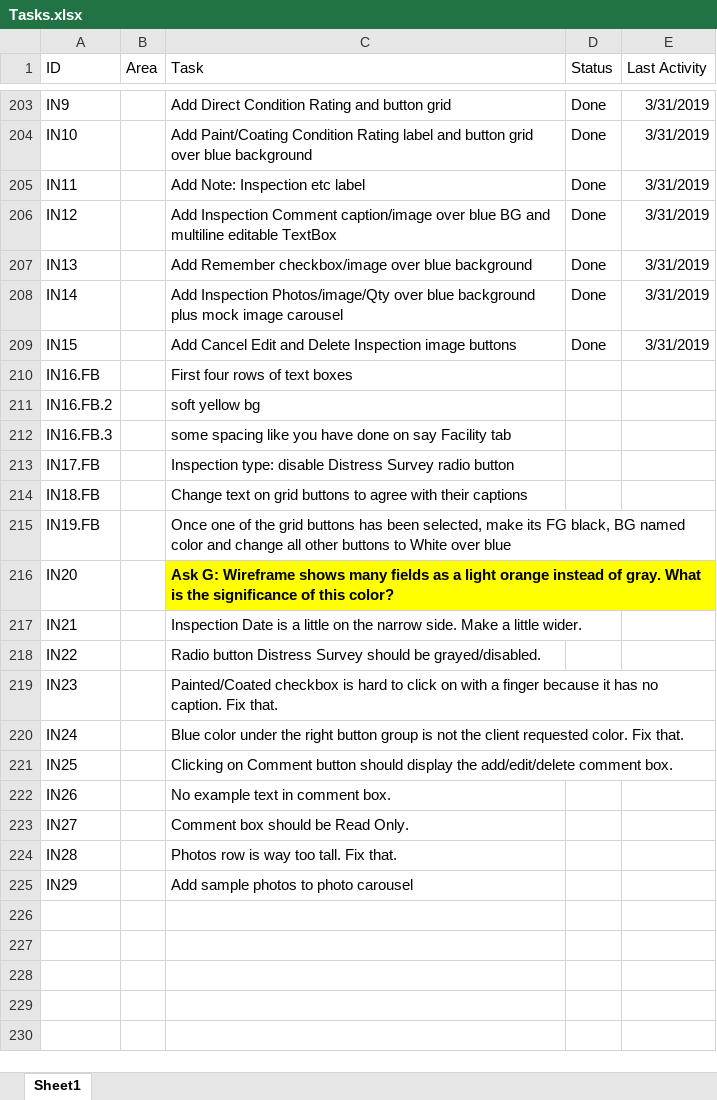
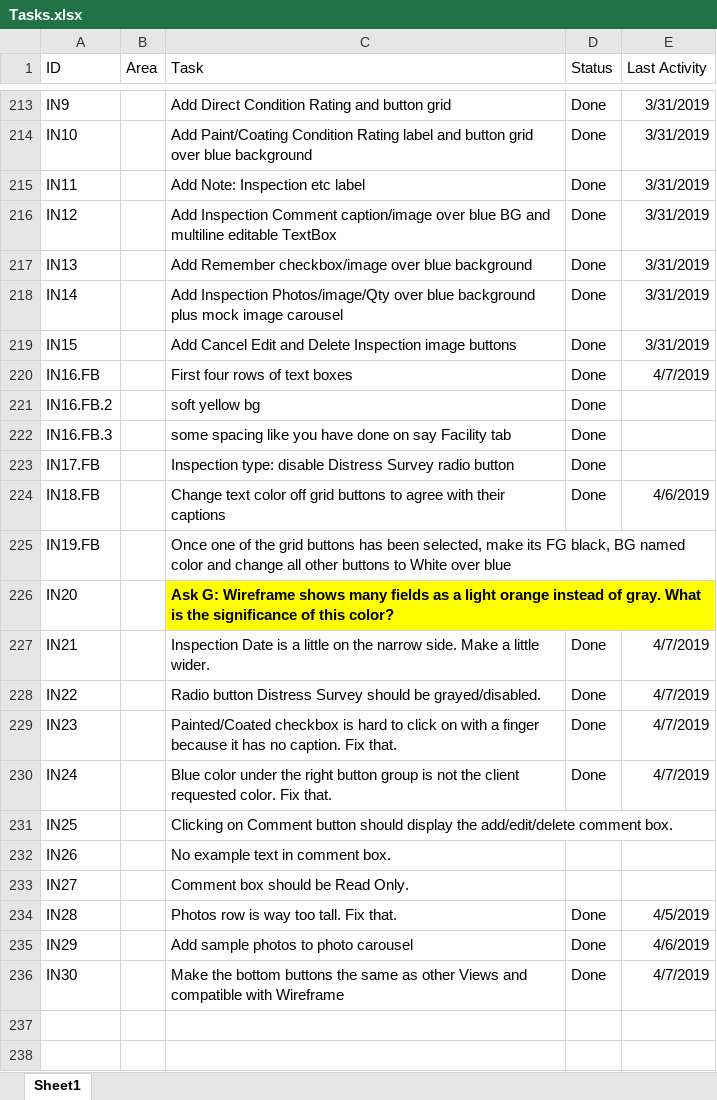
Before and after one commit to RichardHaggard/BDC, an Excel workbook: BDC_V1/BDC_V1/Documents/Tasks.xlsx, sheet Sheet1, drawn as a sheet; only a part is shown, gaps mark what is left out; the shorter side is filled out with more unchanged rows; values as stored, in another font and other column widths than the file's, no borders; addresses are those after the commit; the diff covers the shown part only; the diff names each change by its address in the sheet, - before the commit and + after, or states it on an @@ line.

Commit message:
Updated the task list. Tweaked Inspection View per task list.

```diff
--- a/BDC_V1/BDC_V1/Documents/Tasks.xlsx (sheet Sheet1)
+++ b/BDC_V1/BDC_V1/Documents/Tasks.xlsx (sheet Sheet1)
-D220:D224 (Status): (empty)
+D220:D224 (Status): Done
-E220 (Last Activity): (empty)
+E220 (Last Activity): 4/7/2019
-C224 (Task): Change text on grid buttons…
+C224 (Task): Change text color off grid buttons…
-E224 (Last Activity): (empty)
+E224 (Last Activity): 4/6/2019
-D227:D230 (Status): (empty)
+D227:D230 (Status): Done
-E227:E230 (Last Activity): (empty)
+E227:E230 (Last Activity): 4/7/2019
-D234:D235 (Status): (empty)
+D234:D235 (Status): Done
-E234 (Last Activity): (empty)
+E234 (Last Activity): 4/5/2019
-E235 (Last Activity): (empty)
+E235 (Last Activity): 4/6/2019
-row 236: (empty)
+row 236: IN30 |  | Make the bottom buttons the same as other Views and compatible with Wireframe | Done | 4/7/2019
```
Also changed, not shown: 10 added rows, 41 edited cells and cell formats elsewhere in this sheet, 2 other files.
